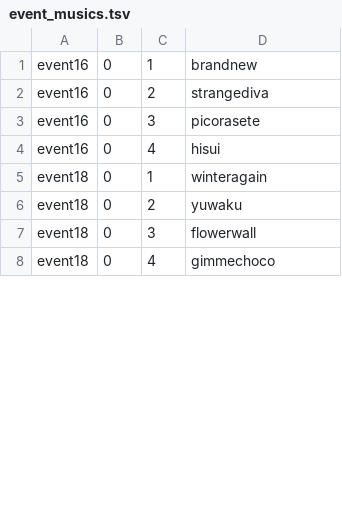
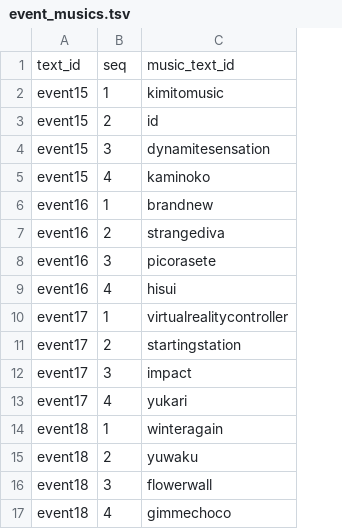
Before and after one commit to maplia/crossbeats-rp-sim, a TSV file: cxbrank/db/master/event_musics.tsv, drawn as a sheet; only a part is shown; removed rows and columns are numbered as before the commit, all else as after; the diff names each change by its address in the sheet, - before the commit and + after, or states it on an @@ line.

```diff
--- a/cxbrank/db/master/event_musics.tsv
+++ b/cxbrank/db/master/event_musics.tsv
-column B, rows 1-8: all 0
+row 1: text_id | seq | music_text_id
+row 2: event15 | 1 | kimitomusic
+row 3: event15 | 2 | id
+row 4: event15 | 3 | dynamitesensation
+row 5: event15 | 4 | kaminoko
+row 10: event17 | 1 | virtualrealitycontroller
+row 11: event17 | 2 | startingstation
+row 12: event17 | 3 | impact
+row 13: event17 | 4 | yukari
```
Also changed, not shown: cxbrank/db/master/events.tsv, cxbrank/db/master/legacy_charts.tsv, 52 other files.
